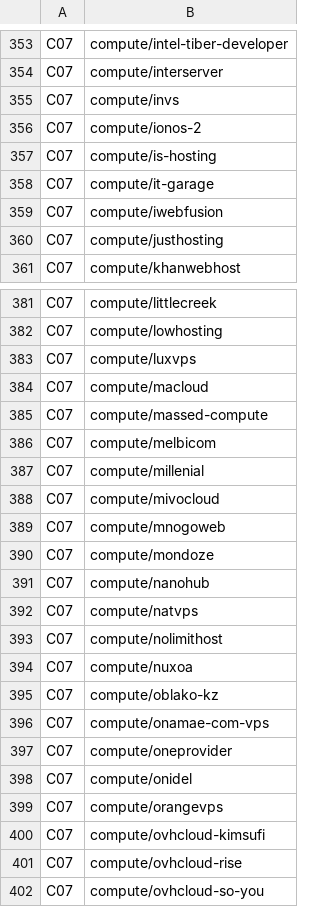
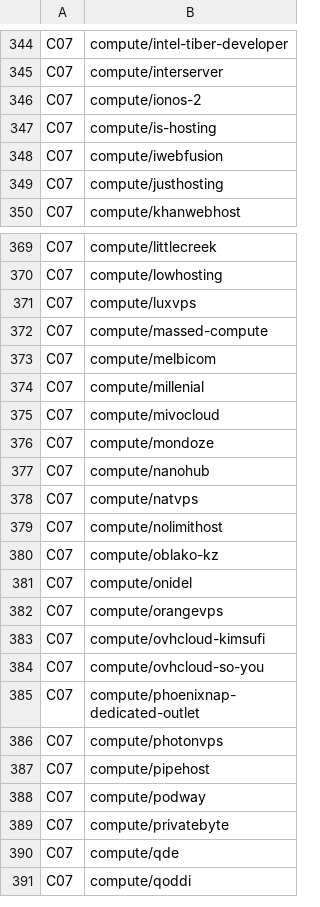
Before and after one commit to Nemo-010/raw, a TSV file: scripts/research/baseline.tsv, drawn as a sheet; only a part is shown, gaps mark what is left out; the shorter side is filled out with more unchanged rows; the diff covers the shown part only.

Commit message:
rq 20261125-0107-research-compute-5c82: prune the baseline (3455 -> 3421)

```diff
--- a/scripts/research/baseline.tsv
+++ b/scripts/research/baseline.tsv
@@ -354,6 +345,4 @@ C07	compute/intel-tiber-developer
 C07	compute/interserver
-C07	compute/invs
 C07	compute/ionos-2
 C07	compute/is-hosting
-C07	compute/it-garage
 C07	compute/iwebfusion
@@ -383,3 +371,2 @@ C07	compute/lowhosting
 C07	compute/luxvps
-C07	compute/macloud
 C07	compute/massed-compute
@@ -388,3 +375,2 @@ C07	compute/millenial
 C07	compute/mivocloud
-C07	compute/mnogoweb
 C07	compute/mondoze
@@ -393,6 +379,3 @@ C07	compute/natvps
 C07	compute/nolimithost
-C07	compute/nuxoa
 C07	compute/oblako-kz
-C07	compute/onamae-com-vps
-C07	compute/oneprovider
 C07	compute/onidel
@@ -400,3 +383,2 @@ C07	compute/orangevps
 C07	compute/ovhcloud-kimsufi
-C07	compute/ovhcloud-rise
 C07	compute/ovhcloud-so-you
```
Also changed, not shown: 26 removed rows elsewhere in this file.
